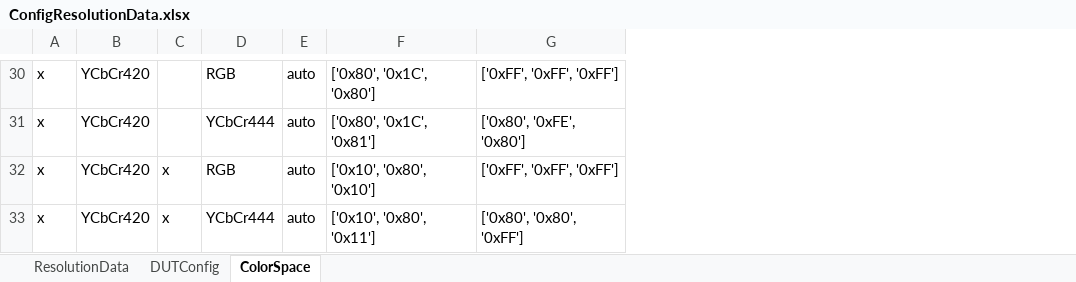
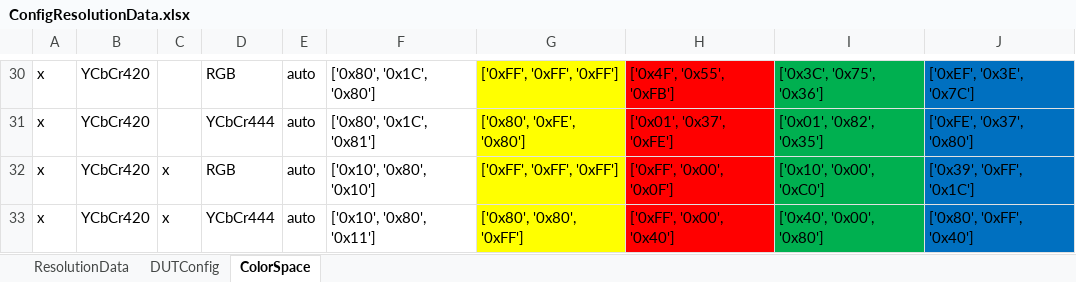
Before and after one commit to simondavier/hm_day, an Excel workbook: hdmi_hdbt_test_suite/ConfigResolutionData.xlsx, sheet ColorSpace, drawn as a sheet; only a part is shown, gaps mark what is left out; values as stored, in another font and other column widths than the file's, no borders; the diff covers the shown part only; the diff names each change by its address in the sheet, - before the commit and + after, or states it on an @@ line.

```diff
--- a/hdmi_hdbt_test_suite/ConfigResolutionData.xlsx (sheet ColorSpace)
+++ b/hdmi_hdbt_test_suite/ConfigResolutionData.xlsx (sheet ColorSpace)
+column H, rows 30-33: ['0x4F', '0x55', '0xFB'] | ['0x01', '0x37', '0xFE'] | ['0xFF', '0x00', '0x0F'] | ['0xFF', '0x00', '0x40']
+column I, rows 30-33: ['0x3C', '0x75', '0x36'] | ['0x01', '0x82', '0x35'] | ['0x10', '0x00', '0xC0'] | ['0x40', '0x00', '0x80']
+column J, rows 30-33: ['0xEF', '0x3E', '0x7C'] | ['0xFE', '0x37', '0x80'] | ['0x39', '0xFF', '0x1C'] | ['0x80', '0xFF', '0x40']
-G30:G33 fill: none
+G30:G33 fill: #FFFF00
```
Also changed, not shown: 1 edited cell and cell formats elsewhere in this sheet, sheet DUTConfig, 2 other files.
